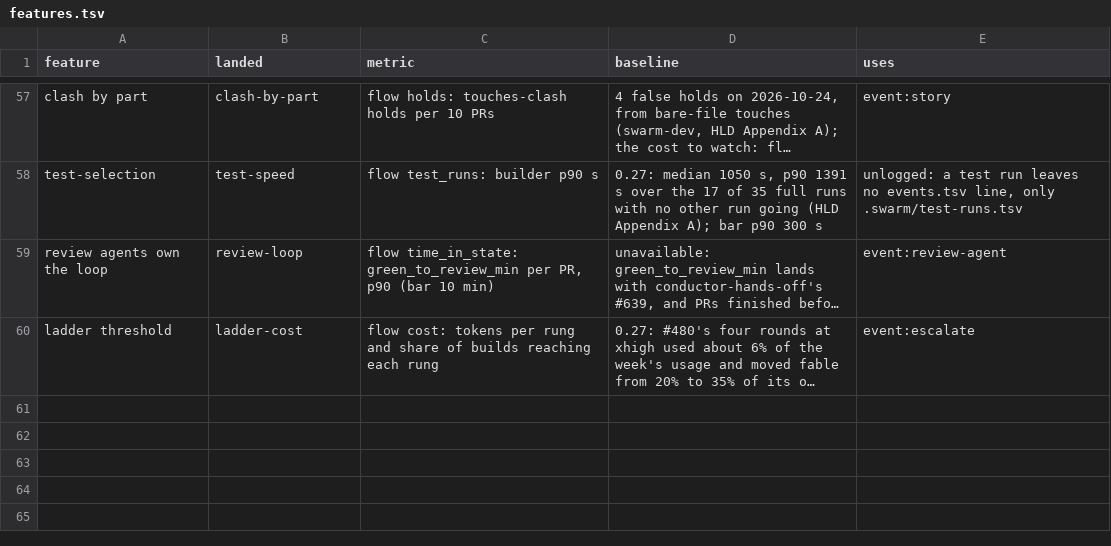
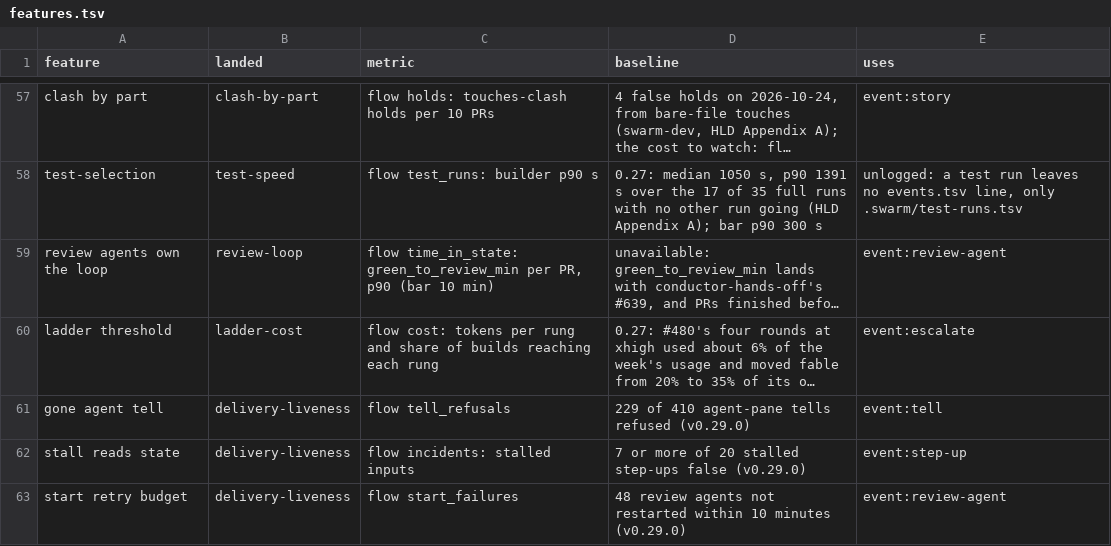
Before and after one commit to redscaresu/swarm-dev, a TSV file: docs/features.tsv, drawn as a sheet; only a part is shown, gaps mark what is left out; long unchanged cells end in …; the diff names each change by its address in the sheet, - before the commit and + after, or states it on an @@ line.

```diff
--- a/docs/features.tsv
+++ b/docs/features.tsv
+row 61: gone agent tell | delivery-liveness | flow tell_refusals | 229 of 410 agent-pane tells refused (v0.29.0) | event:tell
+row 62: stall reads state | delivery-liveness | flow incidents: stalled inputs | 7 or more of 20 stalled step-ups false (v0.29.0) | event:step-up
+row 63: start retry budget | delivery-liveness | flow start_failures | 48 review agents not restarted within 10 minutes (v0.29.0) | event:review-agent
```
Also changed, not shown: 1 other file.
